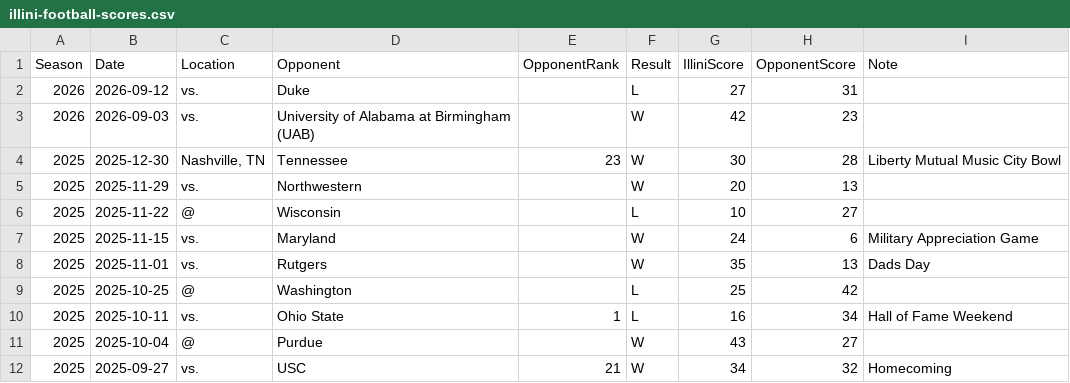
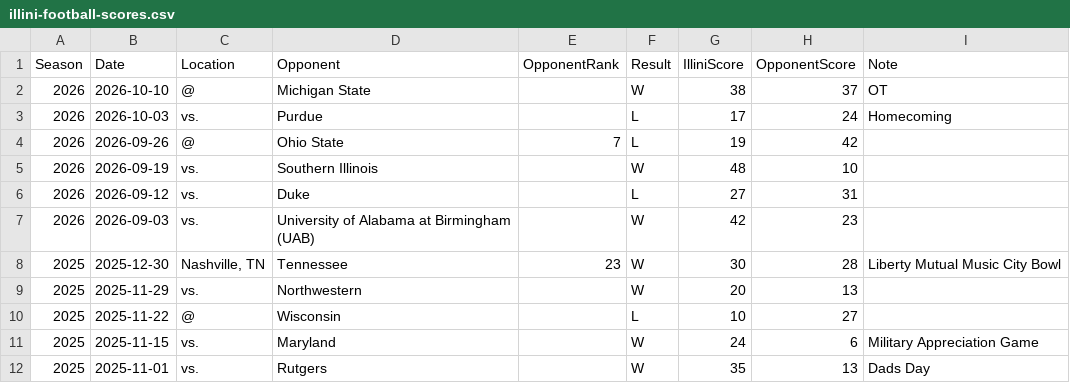
Before and after one commit to wadefagen/datasets, a CSV file: illini-football/illini-football-scores.csv, drawn as a sheet; only a part is shown; the shorter side is filled out with more unchanged rows.

Commit message:
football updates

```diff
--- a/illini-football/illini-football-scores.csv
+++ b/illini-football/illini-football-scores.csv
@@ -1,2 +1,6 @@
 Season,Date,Location,Opponent,OpponentRank,Result,IlliniScore,OpponentScore,Note
+2026,2026-10-10,@,Michigan State,,W,38,37,OT
+2026,2026-10-03,vs.,Purdue,,L,17,24,Homecoming
+2026,2026-09-26,@,Ohio State,7,L,19,42,
+2026,2026-09-19,vs.,Southern Illinois,,W,48,10,
 2026,2026-09-12,vs.,Duke,,L,27,31,
```
